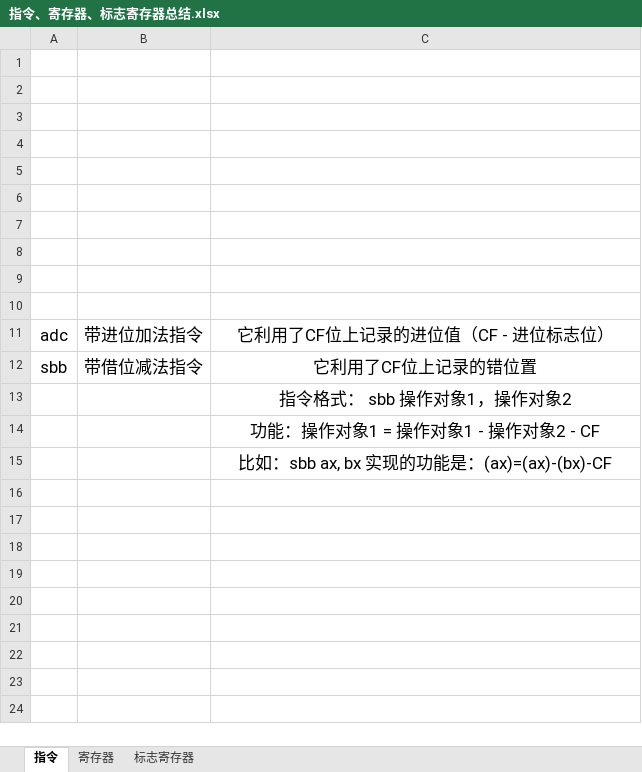
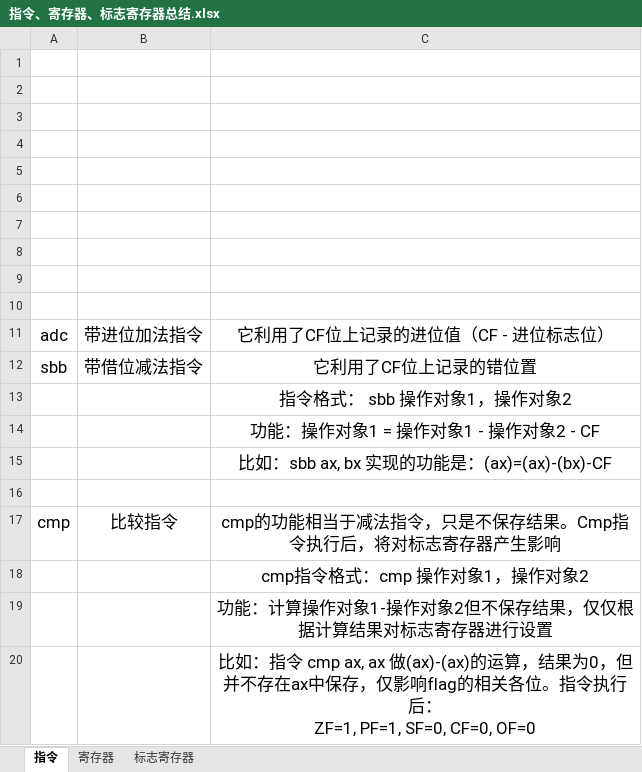
Before and after one commit to NekoSilverFox/Assembly, an Excel workbook: 指令、寄存器、标志寄存器总结.xlsx, sheet 指令, drawn as a sheet; values as stored, in another font and other column widths than the file's, no borders; ↵ is a line break in a cell; the diff names each change by its address in the sheet, - before the commit and + after, or states it on an @@ line.

```diff
--- a/指令、寄存器、标志寄存器总结.xlsx (sheet 指令)
+++ b/指令、寄存器、标志寄存器总结.xlsx (sheet 指令)
+row 16: (empty)
+row 17: cmp | 比较指令 | cmp的功能相当于减法指令，只是不保存结果。Cmp指令执行后，将对标志寄存器产生影响
+row 18:  |  | cmp指令格式：cmp 操作对象1，操作对象2
+row 19:  |  | 功能：计算操作对象1-操作对象2但不保存结果，仅仅根据计算结果对标志寄存器进行设置
+row 20:  |  | 比如：指令 cmp ax, ax 做(ax)-(ax)的运算，结果为0，但并不存在ax中保存，仅影响flag的相关各位。指令执行后： ↵ ZF=1, PF=1, SF=0, CF=0, OF=0
```
Also changed, not shown: 1 other file.
